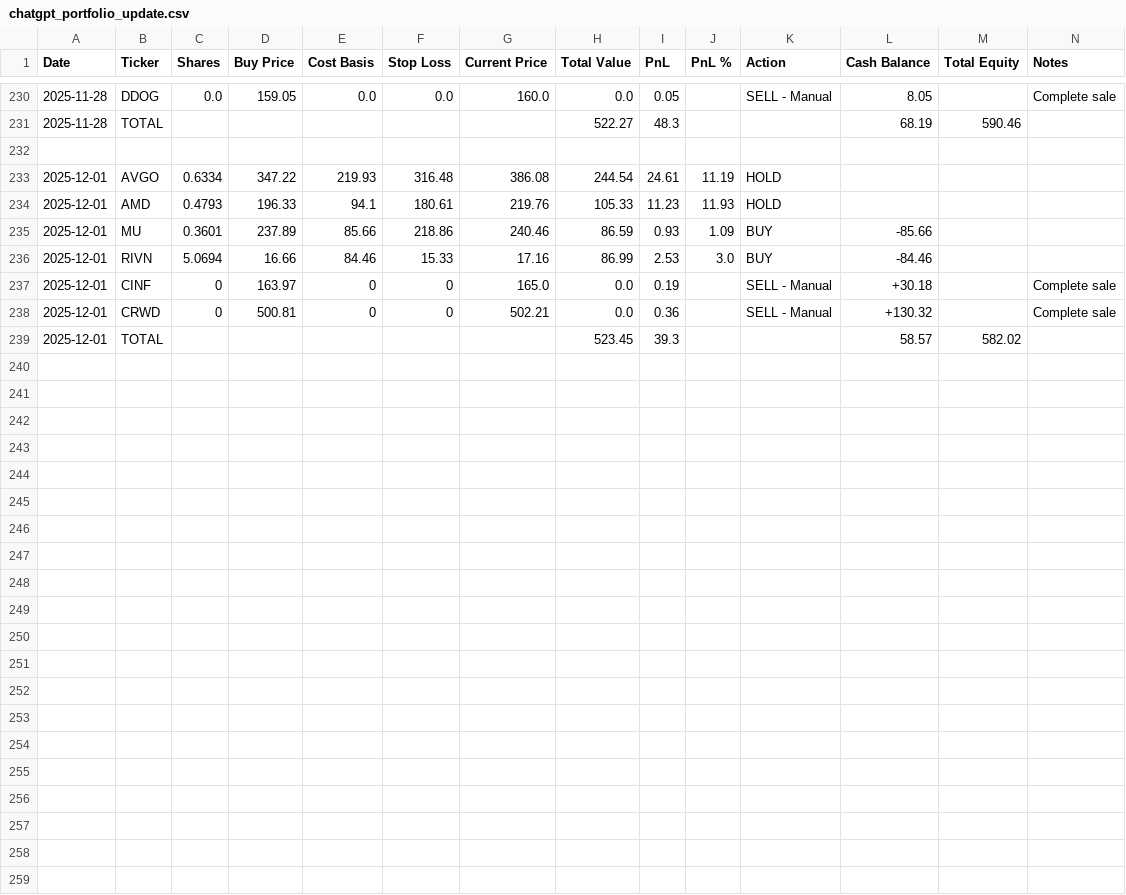
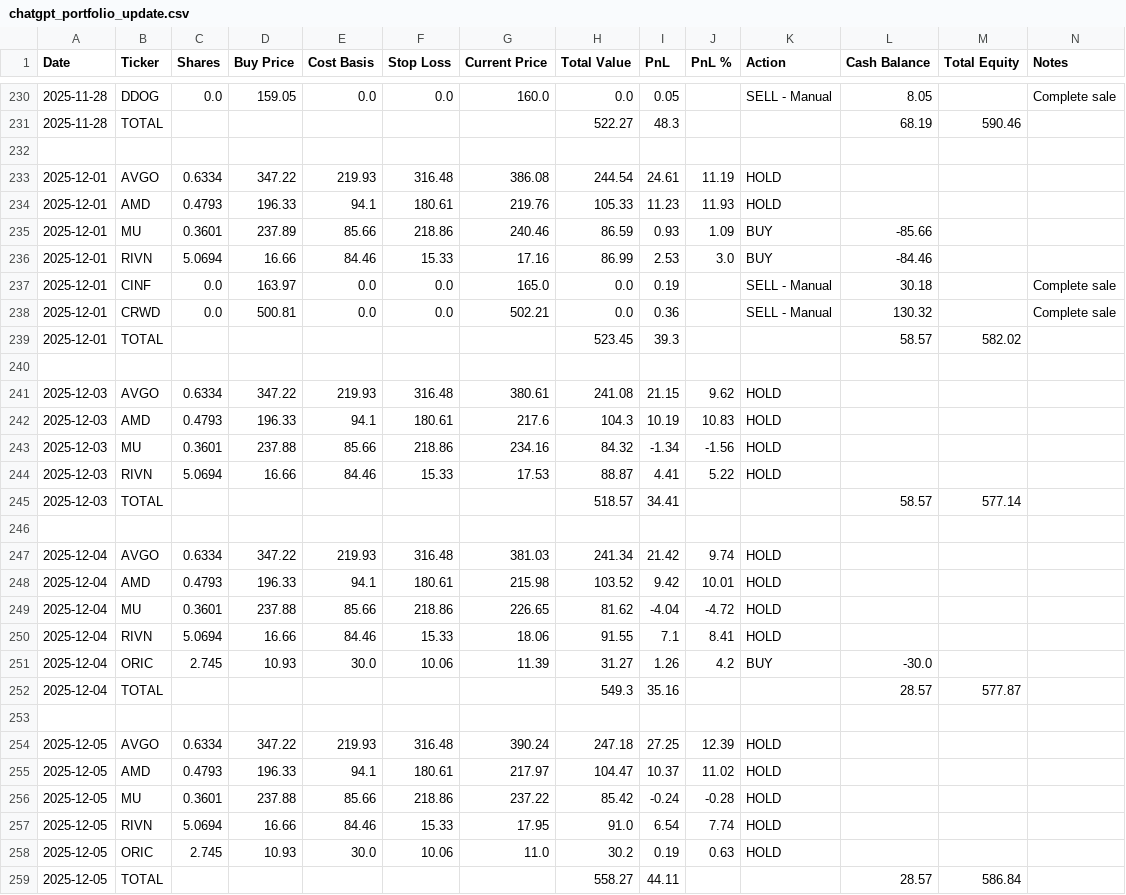
Before and after one commit to ofergr/ChatGPT-Micro-Cap-Experiment, a CSV file: Start Your Own/chatgpt_portfolio_update.csv, drawn as a sheet; only a part is shown, gaps mark what is left out.

```diff
--- a/Start Your Own/chatgpt_portfolio_update.csv
+++ b/Start Your Own/chatgpt_portfolio_update.csv
@@ -236,4 +236,24 @@ Date,Ticker,Shares,Buy Price,Cost Basis,Stop Loss,Current Price,Total Value,PnL,
 2025-12-01,RIVN,5.0694,16.66,84.46,15.33,17.16,86.99,2.53,3.0,BUY,-84.46,,
-2025-12-01,CINF,0,163.97,0,0,165.0,0.0,0.19,,SELL - Manual,+30.18,,Complete sale
-2025-12-01,CRWD,0,500.81,0,0,502.21,0.0,0.36,,SELL - Manual,+130.32,,Complete sale
+2025-12-01,CINF,0.0,163.97,0.0,0.0,165.0,0.0,0.19,,SELL - Manual,30.18,,Complete sale
+2025-12-01,CRWD,0.0,500.81,0.0,0.0,502.21,0.0,0.36,,SELL - Manual,130.32,,Complete sale
 2025-12-01,TOTAL,,,,,,523.45,39.3,,,58.57,582.02,
+,,,,,,,,,,,,,
+2025-12-03,AVGO,0.6334,347.22,219.93,316.48,380.61,241.08,21.15,9.62,HOLD,,,
+2025-12-03,AMD,0.4793,196.33,94.1,180.61,217.6,104.3,10.19,10.83,HOLD,,,
+2025-12-03,MU,0.3601,237.88,85.66,218.86,234.16,84.32,-1.34,-1.56,HOLD,,,
+2025-12-03,RIVN,5.0694,16.66,84.46,15.33,17.53,88.87,4.41,5.22,HOLD,,,
+2025-12-03,TOTAL,,,,,,518.57,34.41,,,58.57,577.14,
+,,,,,,,,,,,,,
+2025-12-04,AVGO,0.6334,347.22,219.93,316.48,381.03,241.34,21.42,9.74,HOLD,,,
+2025-12-04,AMD,0.4793,196.33,94.1,180.61,215.98,103.52,9.42,10.01,HOLD,,,
+2025-12-04,MU,0.3601,237.88,85.66,218.86,226.65,81.62,-4.04,-4.72,HOLD,,,
+2025-12-04,RIVN,5.0694,16.66,84.46,15.33,18.06,91.55,7.1,8.41,HOLD,,,
+2025-12-04,ORIC,2.745,10.93,30.0,10.06,11.39,31.27,1.26,4.2,BUY,-30.0,,
+2025-12-04,TOTAL,,,,,,549.3,35.16,,,28.57,577.87,
+,,,,,,,,,,,,,
+2025-12-05,AVGO,0.6334,347.22,219.93,316.48,390.24,247.18,27.25,12.39,HOLD,,,
+2025-12-05,AMD,0.4793,196.33,94.1,180.61,217.97,104.47,10.37,11.02,HOLD,,,
+2025-12-05,MU,0.3601,237.88,85.66,218.86,237.22,85.42,-0.24,-0.28,HOLD,,,
+2025-12-05,RIVN,5.0694,16.66,84.46,15.33,17.95,91.0,6.54,7.74,HOLD,,,
+2025-12-05,ORIC,2.745,10.93,30.0,10.06,11.0,30.2,0.19,0.63,HOLD,,,
+2025-12-05,TOTAL,,,,,,558.27,44.11,,,28.57,586.84,
```
Also changed, not shown: Start Your Own/chatgpt_trade_log.csv.
